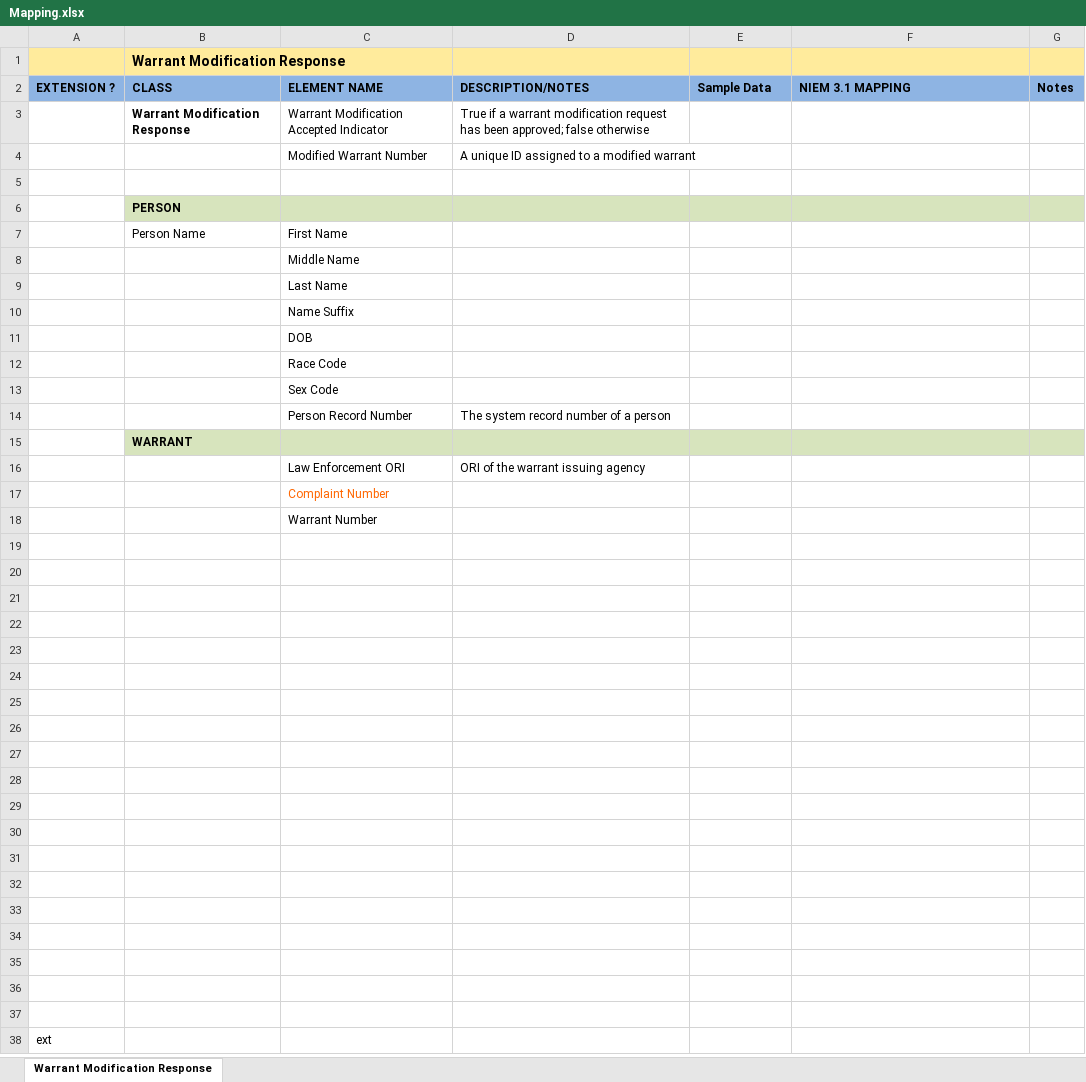
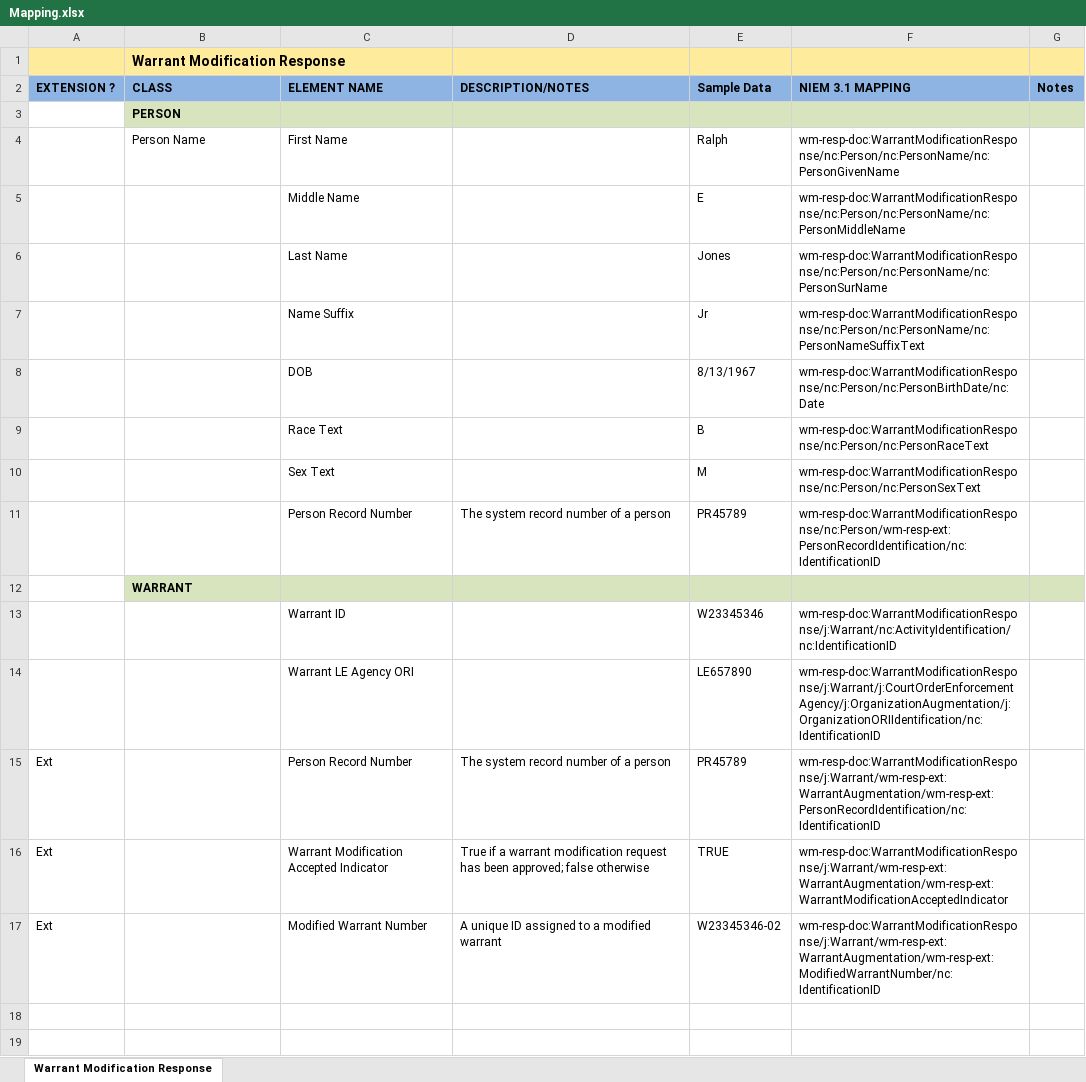
Before and after one commit to scottj7486/main, an Excel workbook: shared/ojb-resources-common/src/main/resources/ssp/Warrant_Modification_Response/artifacts/service_model/information_model/IEPD/documentation/Mapping.xlsx, sheet Warrant Modification Response, drawn as a sheet; only a part is shown; the shorter side is filled out with more unchanged rows; values as stored, in another font and other column widths than the file's, no borders; removed rows and columns are numbered as before the commit, all else as after; the diff names each change by its address in the sheet, - before the commit and + after, or states it on an @@ line.

Commit message:
Updated Warrant Modification Response SSP to match elements used in the Warrant Modification Request SSP.

```diff
--- a/shared/ojb-resources-common/src/main/resources/ssp/Warrant_Modification_Response/artifacts/service_model/information_model/IEPD/documentation/Mapping.xlsx (sheet Warrant Modification Response)
+++ b/shared/ojb-resources-common/src/main/resources/ssp/Warrant_Modification_Response/artifacts/service_model/information_model/IEPD/documentation/Mapping.xlsx (sheet Warrant Modification Response)
-row 3:  | Warrant Modification Response | Warrant Modification Accepted Indicator | True if a warrant modification request has been approved; false otherwise
-row 4:  |  | Modified Warrant Number | A unique ID assigned to a modified warrant
-row 5: (empty)
-E4 (Sample Data): (empty)
+E4 (Sample Data): Ralph
-F4 (NIEM 3.1 MAPPING): (empty)
+F4 (NIEM 3.1 MAPPING): wm-resp-doc:WarrantModificationResponse/nc:Person/nc:PersonName/nc:PersonGivenName
-row 8:  |  | Middle Name
-row 9:  |  | Last Name
-row 10:  |  | Name Suffix
-row 11:  |  | DOB
-row 12:  |  | Race Code
-row 13:  |  | Sex Code
-row 14:  |  | Person Record Number | The system record number of a person
+row 5:  |  | Middle Name |  | E | wm-resp-doc:WarrantModificationResponse/nc:Person/nc:PersonName/nc:PersonMiddleName
+row 6:  |  | Last Name |  | Jones | wm-resp-doc:WarrantModificationResponse/nc:Person/nc:PersonName/nc:PersonSurName
+row 7:  |  | Name Suffix |  | Jr | wm-resp-doc:WarrantModificationResponse/nc:Person/nc:PersonName/nc:PersonNameSuffixText
+row 8:  |  | DOB |  | 8/13/1967 | wm-resp-doc:WarrantModificationResponse/nc:Person/nc:PersonBirthDate/nc:Date
+row 9:  |  | Race Text |  | B | wm-resp-doc:WarrantModificationResponse/nc:Person/nc:PersonRaceText
+row 10:  |  | Sex Text |  | M | wm-resp-doc:WarrantModificationResponse/nc:Person/nc:PersonSexText
+row 11:  |  | Person Record Number | The system record number of a person | PR45789 | wm-resp-doc:WarrantModificationResponse/nc:Person/wm-resp-ext:PersonRecordIdentification/nc:IdentificationID
-row 16:  |  | Law Enforcement ORI | ORI of the warrant issuing agency
-row 17:  |  | Complaint Number
-row 18:  |  | Warrant Number
+row 13:  |  | Warrant ID |  | W23345346 | wm-resp-doc:WarrantModificationResponse/j:Warrant/nc:ActivityIdentification/nc:IdentificationID
+row 14:  |  | Warrant LE Agency ORI |  | LE657890 | wm-resp-doc:WarrantModificationResponse/j:Warrant/j:CourtOrderEnforcementAgency/j:OrganizationAugmentation/j:OrganizationORIIdentification/nc:IdentificationID
+row 15: Ext |  | Person Record Number | The system record number of a person | PR45789 | wm-resp-doc:WarrantModificationResponse/j:Warrant/wm-resp-ext:WarrantAugmentation/wm-resp-ext:PersonRecordIdentification/nc:IdentificationID
+row 16: Ext |  | Warrant Modification Accepted Indicator | True if a warrant modification request has been approved; false otherwise | TRUE | wm-resp-doc:WarrantModificationResponse/j:Warrant/wm-resp-ext:WarrantAugmentation/wm-resp-ext:WarrantModificationAcceptedIndicator
+row 17: Ext |  | Modified Warrant Number | A unique ID assigned to a modified warrant | W23345346-02 | wm-resp-doc:WarrantModificationResponse/j:Warrant/wm-resp-ext:WarrantAugmentation/wm-resp-ext:ModifiedWarrantNumber/nc:IdentificationID
```
Also changed, not shown: 1 other file.
